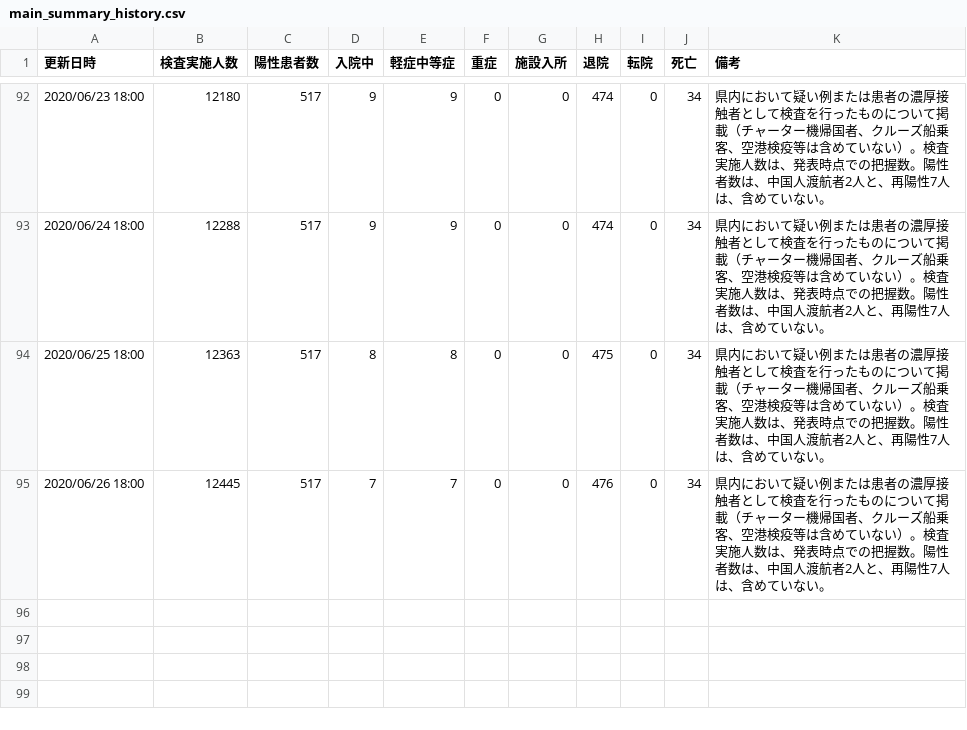
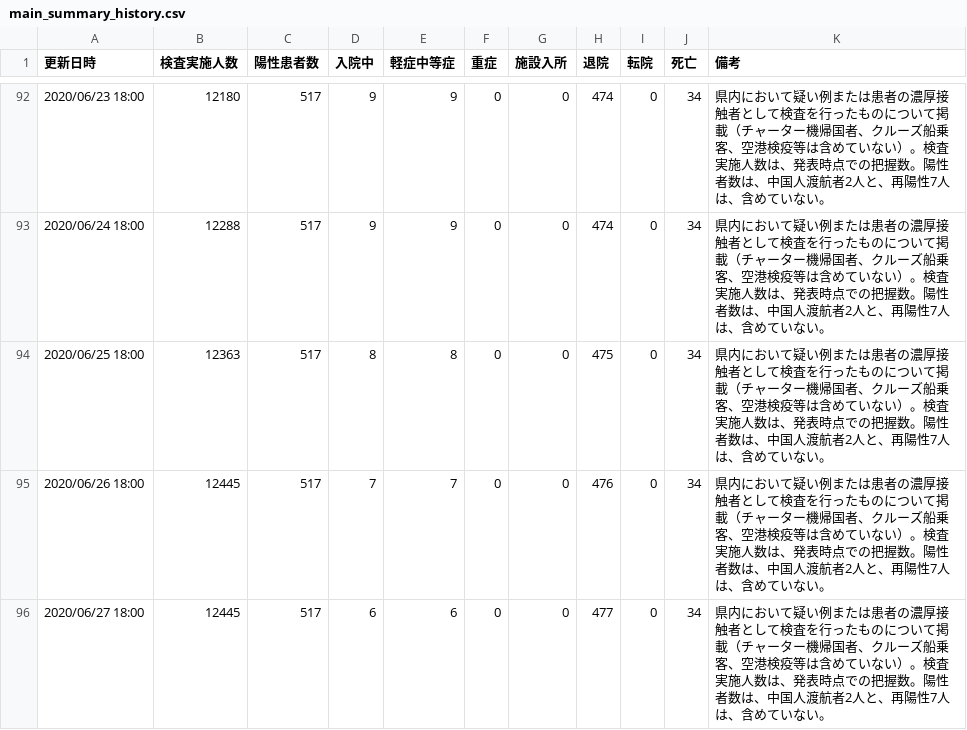
Before and after one commit to yoshitaka7/covid19, a CSV file: main_summary_history.csv, drawn as a sheet; only a part is shown, gaps mark what is left out; the diff names each change by its address in the sheet, - before the commit and + after, or states it on an @@ line.

Commit message:
update data

```diff
--- a/main_summary_history.csv
+++ b/main_summary_history.csv
+row 96: 2020/06/27 18:00 | 12445 | 517 | 6 | 6 | 0 | 0 | 477 | 0 | 34 | 県内において疑い例または患者の濃厚接触者として検査を行ったものについて掲載（チャーター機帰国者、クルーズ船乗客、空港検疫等は含めていない）。検査実施人数は、発表時点での把握数。陽性者数は、中国人渡航者2人と、再陽性7人は、含めていない。
```
Also changed, not shown: 1 other file.
